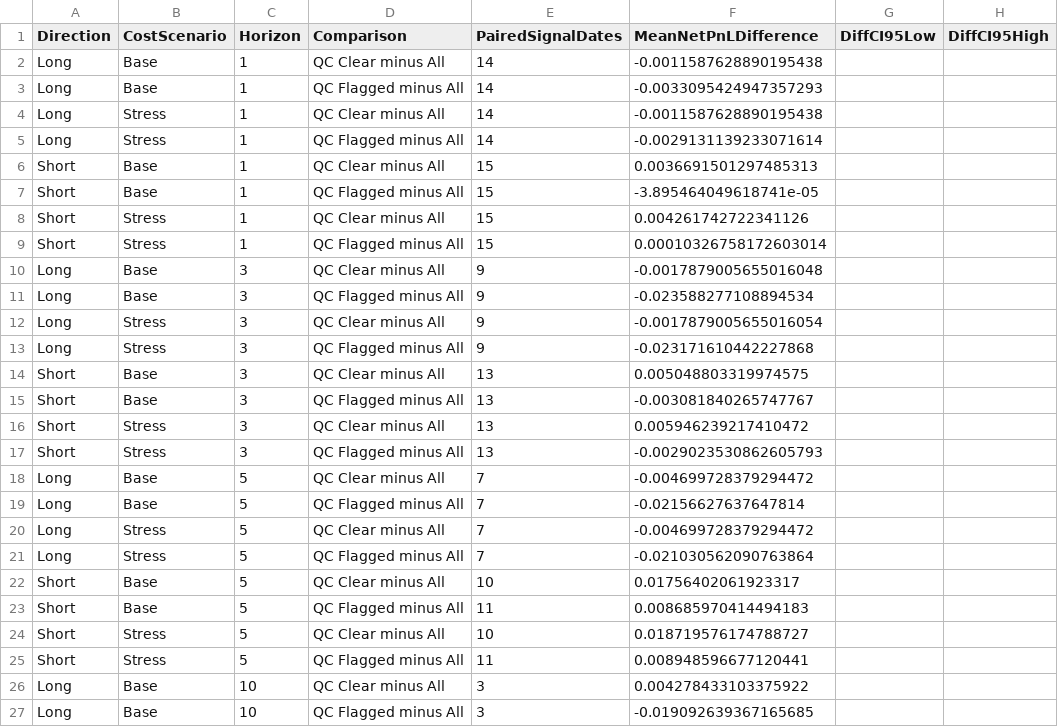
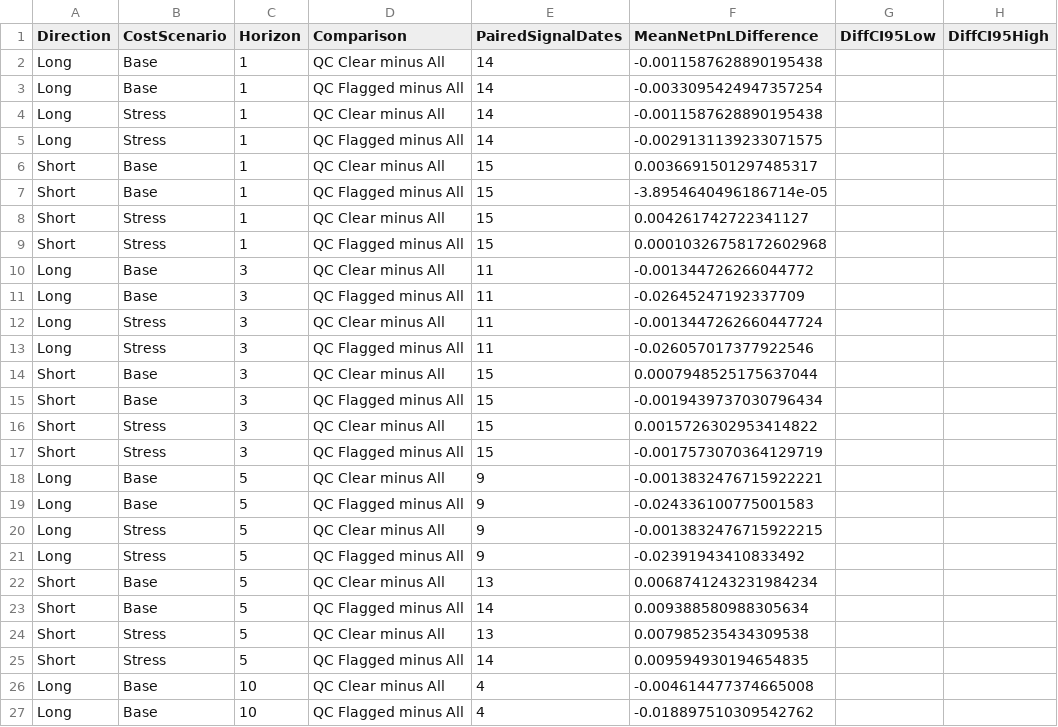
Before and after one commit to stevenkttam/us-stock-setup-scanner, a CSV file: data/shadow/shadow_qc_comparisons.csv, drawn as a sheet; only a part is shown; the diff covers the shown part only; the diff names each change by its address in the sheet, - before the commit and + after, or states it on an @@ line.

```diff
--- a/data/shadow/shadow_qc_comparisons.csv
+++ b/data/shadow/shadow_qc_comparisons.csv
-F3 (MeanNetPnLDifference): -0.0033095424947357293
+F3 (MeanNetPnLDifference): -0.0033095424947357254
-F5 (MeanNetPnLDifference): -0.0029131139233071614
+F5 (MeanNetPnLDifference): -0.0029131139233071575
-F6 (MeanNetPnLDifference): 0.0036691501297485313
+F6 (MeanNetPnLDifference): 0.0036691501297485317
-F7 (MeanNetPnLDifference): -3.895464049618741e-05
+F7 (MeanNetPnLDifference): -3.8954640496186714e-05
-F8 (MeanNetPnLDifference): 0.004261742722341126
+F8 (MeanNetPnLDifference): 0.004261742722341127
-F9 (MeanNetPnLDifference): 0.00010326758172603014
+F9 (MeanNetPnLDifference): 0.00010326758172602968
-E10:E13 (PairedSignalDates): 9
+E10:E13 (PairedSignalDates): 11
-F10 (MeanNetPnLDifference): -0.0017879005655016048
+F10 (MeanNetPnLDifference): -0.001344726266044772
-F11 (MeanNetPnLDifference): -0.023588277108894534
+F11 (MeanNetPnLDifference): -0.02645247192337709
-F12 (MeanNetPnLDifference): -0.0017879005655016054
+F12 (MeanNetPnLDifference): -0.0013447262660447724
-F13 (MeanNetPnLDifference): -0.023171610442227868
+F13 (MeanNetPnLDifference): -0.026057017377922546
-E14:E17 (PairedSignalDates): 13
+E14:E17 (PairedSignalDates): 15
-F14 (MeanNetPnLDifference): 0.005048803319974575
+F14 (MeanNetPnLDifference): 0.0007948525175637044
-F15 (MeanNetPnLDifference): -0.003081840265747767
+F15 (MeanNetPnLDifference): -0.0019439737030796434
-F16 (MeanNetPnLDifference): 0.005946239217410472
+F16 (MeanNetPnLDifference): 0.0015726302953414822
-F17 (MeanNetPnLDifference): -0.0029023530862605793
+F17 (MeanNetPnLDifference): -0.0017573070364129719
-E18:E21 (PairedSignalDates): 7
+E18:E21 (PairedSignalDates): 9
-F18 (MeanNetPnLDifference): -0.004699728379294472
+F18 (MeanNetPnLDifference): -0.0013832476715922221
-F19 (MeanNetPnLDifference): -0.02156627637647814
+F19 (MeanNetPnLDifference): -0.024336100775001583
-F20 (MeanNetPnLDifference): -0.004699728379294472
+F20 (MeanNetPnLDifference): -0.0013832476715922215
-F21 (MeanNetPnLDifference): -0.021030562090763864
+F21 (MeanNetPnLDifference): -0.02391943410833492
-E22 (PairedSignalDates): 10
+E22 (PairedSignalDates): 13
-F22 (MeanNetPnLDifference): 0.01756402061923317
+F22 (MeanNetPnLDifference): 0.0068741243231984234
-E23 (PairedSignalDates): 11
+E23 (PairedSignalDates): 14
-F23 (MeanNetPnLDifference): 0.008685970414494183
+F23 (MeanNetPnLDifference): 0.009388580988305634
-E24 (PairedSignalDates): 10
+E24 (PairedSignalDates): 13
-F24 (MeanNetPnLDifference): 0.018719576174788727
+F24 (MeanNetPnLDifference): 0.007985235434309538
-E25 (PairedSignalDates): 11
+E25 (PairedSignalDates): 14
-F25 (MeanNetPnLDifference): 0.008948596677120441
+F25 (MeanNetPnLDifference): 0.009594930194654835
-E26:E27 (PairedSignalDates): 3
+E26:E27 (PairedSignalDates): 4
-F26 (MeanNetPnLDifference): 0.004278433103375922
+F26 (MeanNetPnLDifference): -0.004614477374665008
-F27 (MeanNetPnLDifference): -0.019092639367165685
+F27 (MeanNetPnLDifference): -0.018897510309542762
```
Also changed, not shown: 12 edited cells elsewhere in this file, data/shadow/shadow_group_summary.csv, 5 other files.
